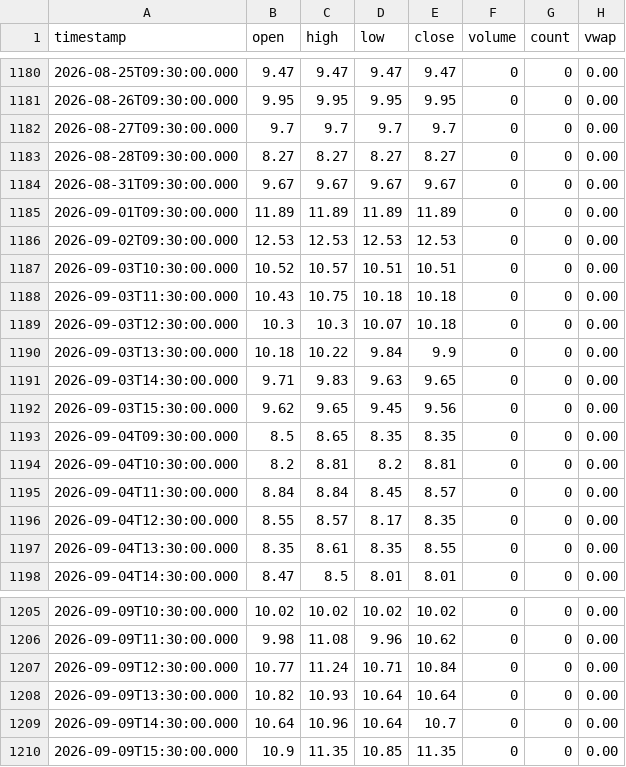
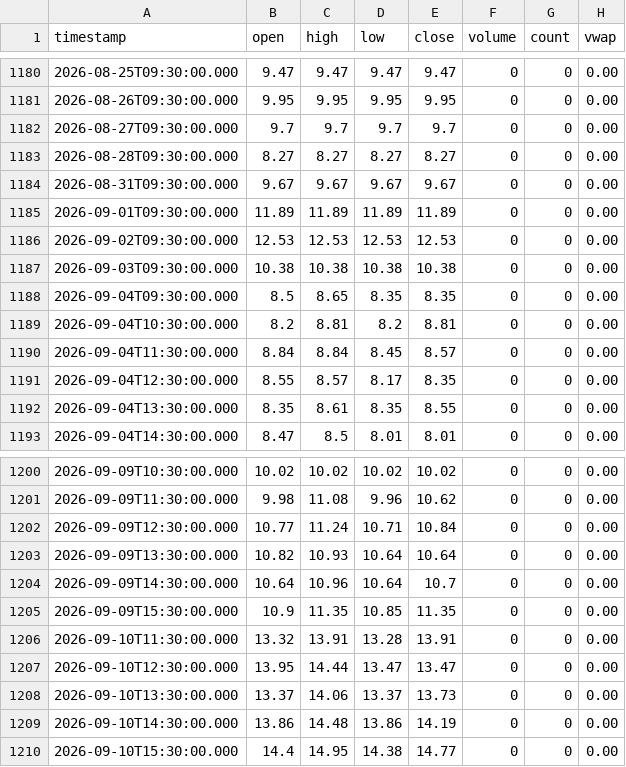
Before and after one commit to rava8989/brave, a CSV file: data/cor1m/raw_2026_2027.csv, drawn as a sheet; only a part is shown, gaps mark what is left out; removed rows and columns are numbered as before the commit, all else as after; the diff names each change by its address in the sheet, - before the commit and + after, or states it on an @@ line.

```diff
--- a/data/cor1m/raw_2026_2027.csv
+++ b/data/cor1m/raw_2026_2027.csv
-row 1187: 2026-09-03T10:30:00.000 | 10.52 | 10.57 | 10.51 | 10.51 | 0 | 0 | 0.00
-row 1188: 2026-09-03T11:30:00.000 | 10.43 | 10.75 | 10.18 | 10.18 | 0 | 0 | 0.00
-row 1189: 2026-09-03T12:30:00.000 | 10.3 | 10.3 | 10.07 | 10.18 | 0 | 0 | 0.00
-row 1190: 2026-09-03T13:30:00.000 | 10.18 | 10.22 | 9.84 | 9.9 | 0 | 0 | 0.00
-row 1191: 2026-09-03T14:30:00.000 | 9.71 | 9.83 | 9.63 | 9.65 | 0 | 0 | 0.00
-row 1192: 2026-09-03T15:30:00.000 | 9.62 | 9.65 | 9.45 | 9.56 | 0 | 0 | 0.00
+row 1187: 2026-09-03T09:30:00.000 | 10.38 | 10.38 | 10.38 | 10.38 | 0 | 0 | 0.00
+row 1206: 2026-09-10T11:30:00.000 | 13.32 | 13.91 | 13.28 | 13.91 | 0 | 0 | 0.00
+row 1207: 2026-09-10T12:30:00.000 | 13.95 | 14.44 | 13.47 | 13.47 | 0 | 0 | 0.00
+row 1208: 2026-09-10T13:30:00.000 | 13.37 | 14.06 | 13.37 | 13.73 | 0 | 0 | 0.00
+row 1209: 2026-09-10T14:30:00.000 | 13.86 | 14.48 | 13.86 | 14.19 | 0 | 0 | 0.00
+row 1210: 2026-09-10T15:30:00.000 | 14.4 | 14.95 | 14.38 | 14.77 | 0 | 0 | 0.00
```
Also changed, not shown: data/vix_term/daily.csv, 1 other file.
